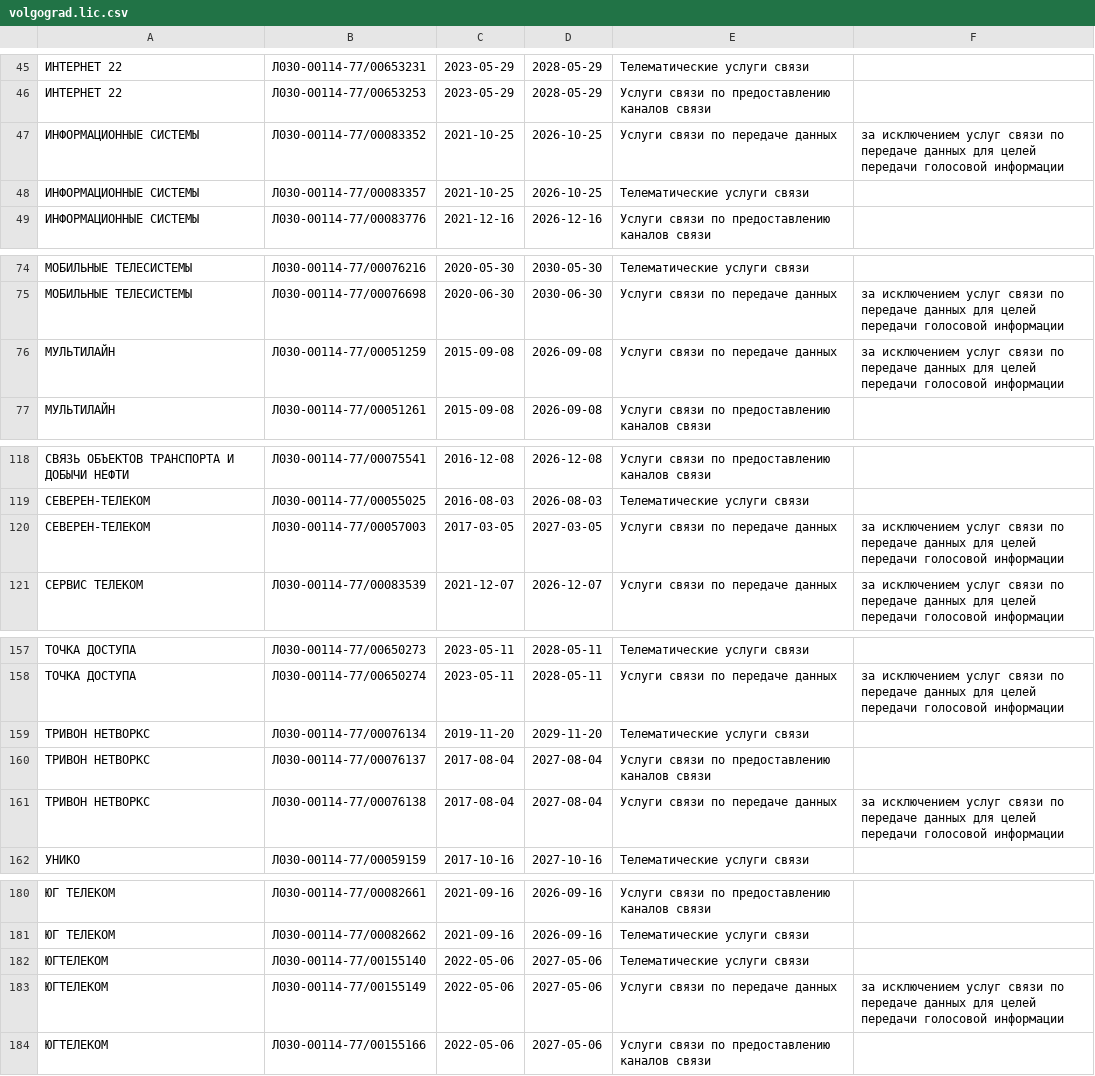
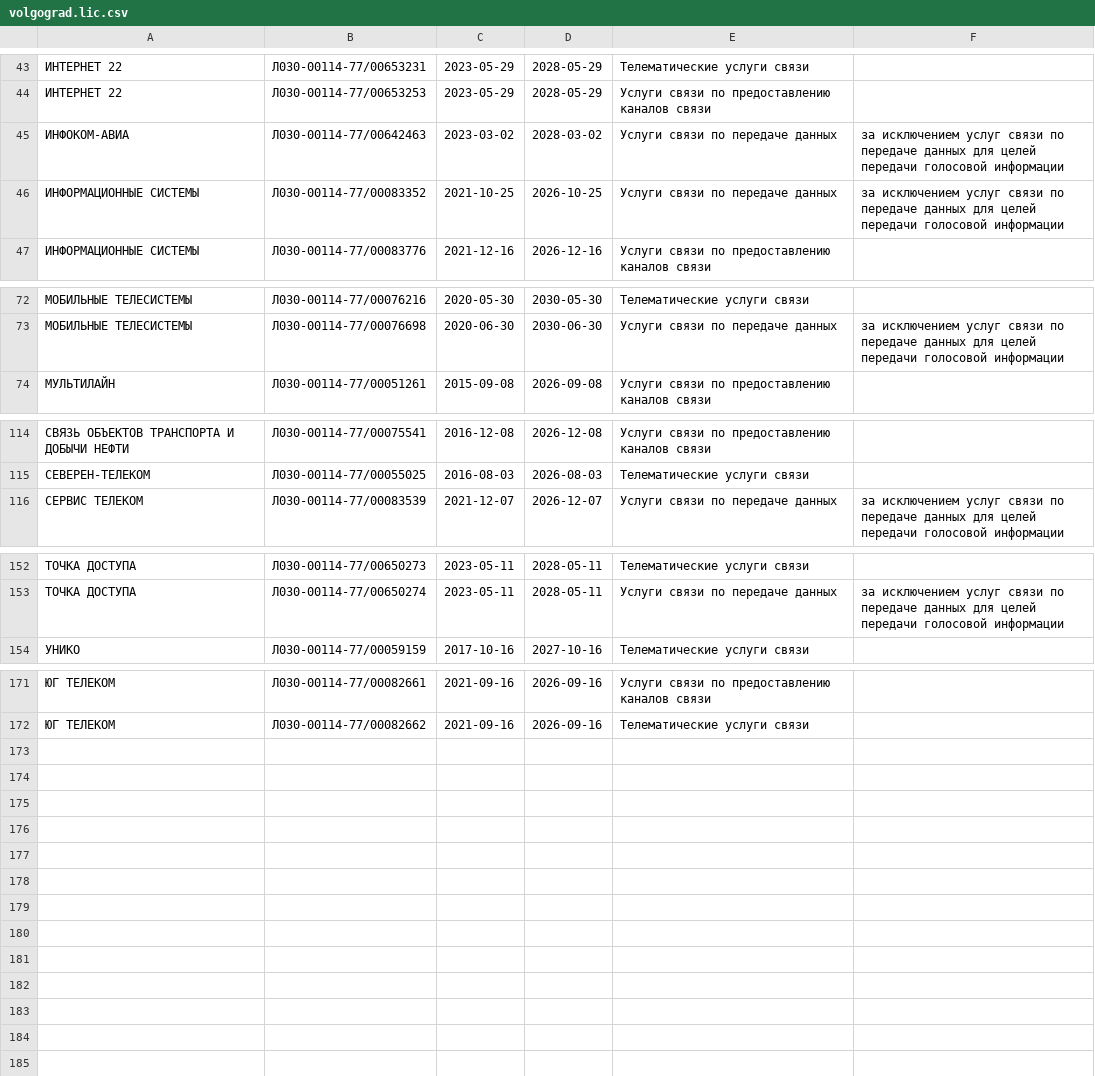
Before and after one commit to Urlandi/rkn-opendata-vlg, a CSV file: volgograd.lic.csv, drawn as a sheet; only a part is shown, gaps mark what is left out; removed rows and columns are numbered as before the commit, all else as after; the diff covers the shown part only; the diff names each change by its address in the sheet, - before the commit and + after, or states it on an @@ line.

```diff
--- a/volgograd.lic.csv
+++ b/volgograd.lic.csv
+row 45: ИНФОКОМ-АВИА | Л030-00114-77/00642463 | 2023-03-02 | 2028-03-02 | Услуги связи по передаче данных | за исключением услуг связи по передаче данных для целей передачи голосовой информации
-row 48: ИНФОРМАЦИОННЫЕ СИСТЕМЫ | Л030-00114-77/00083357 | 2021-10-25 | 2026-10-25 | Телематические услуги связи
-row 76: МУЛЬТИЛАЙН | Л030-00114-77/00051259 | 2015-09-08 | 2026-09-08 | Услуги связи по передаче данных | за исключением услуг связи по передаче данных для целей передачи голосовой информации
-row 120: СЕВЕРЕН-ТЕЛЕКОМ | Л030-00114-77/00057003 | 2017-03-05 | 2027-03-05 | Услуги связи по передаче данных | за исключением услуг связи по передаче данных для целей передачи голосовой информации
-row 159: ТРИВОН НЕТВОРКС | Л030-00114-77/00076134 | 2019-11-20 | 2029-11-20 | Телематические услуги связи
-row 160: ТРИВОН НЕТВОРКС | Л030-00114-77/00076137 | 2017-08-04 | 2027-08-04 | Услуги связи по предоставлению каналов связи
-row 161: ТРИВОН НЕТВОРКС | Л030-00114-77/00076138 | 2017-08-04 | 2027-08-04 | Услуги связи по передаче данных | за исключением услуг связи по передаче данных для целей передачи голосовой информации
-row 182: ЮГТЕЛЕКОМ | Л030-00114-77/00155140 | 2022-05-06 | 2027-05-06 | Телематические услуги связи
-row 183: ЮГТЕЛЕКОМ | Л030-00114-77/00155149 | 2022-05-06 | 2027-05-06 | Услуги связи по передаче данных | за исключением услуг связи по передаче данных для целей передачи голосовой информации
-row 184: ЮГТЕЛЕКОМ | Л030-00114-77/00155166 | 2022-05-06 | 2027-05-06 | Услуги связи по предоставлению каналов связи
```
Also changed, not shown: 4 removed rows elsewhere in this file, 1 other file.
